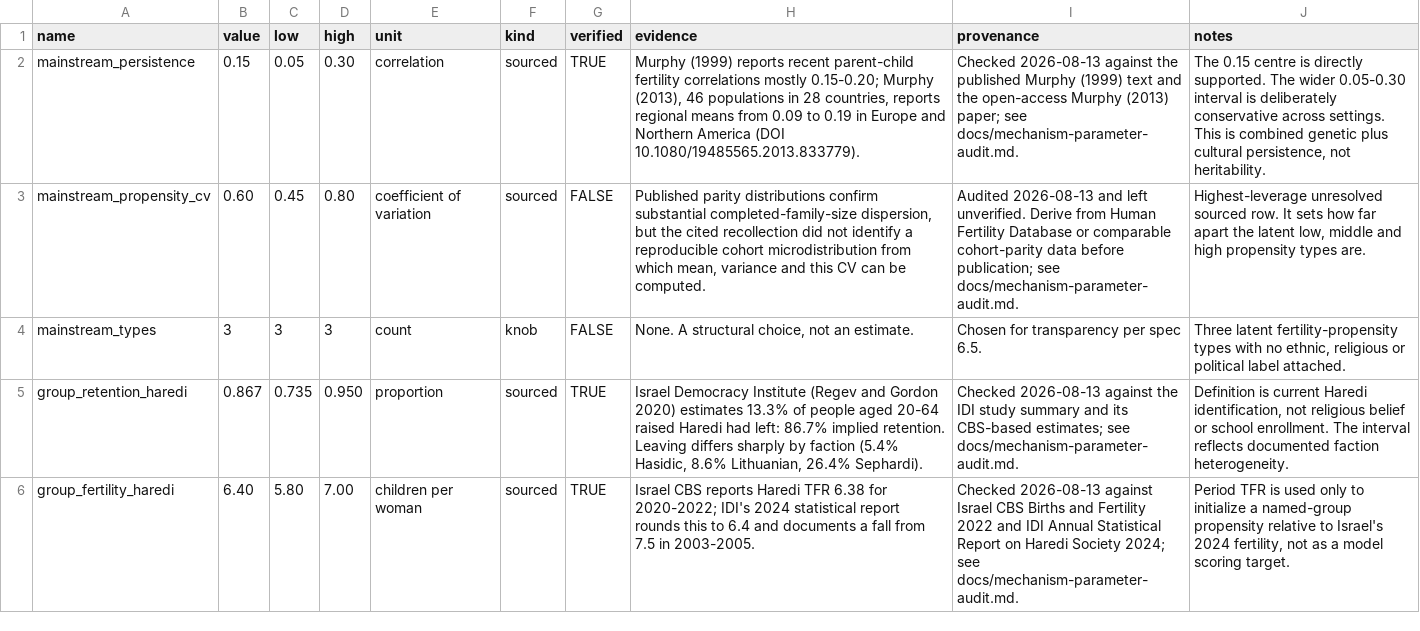
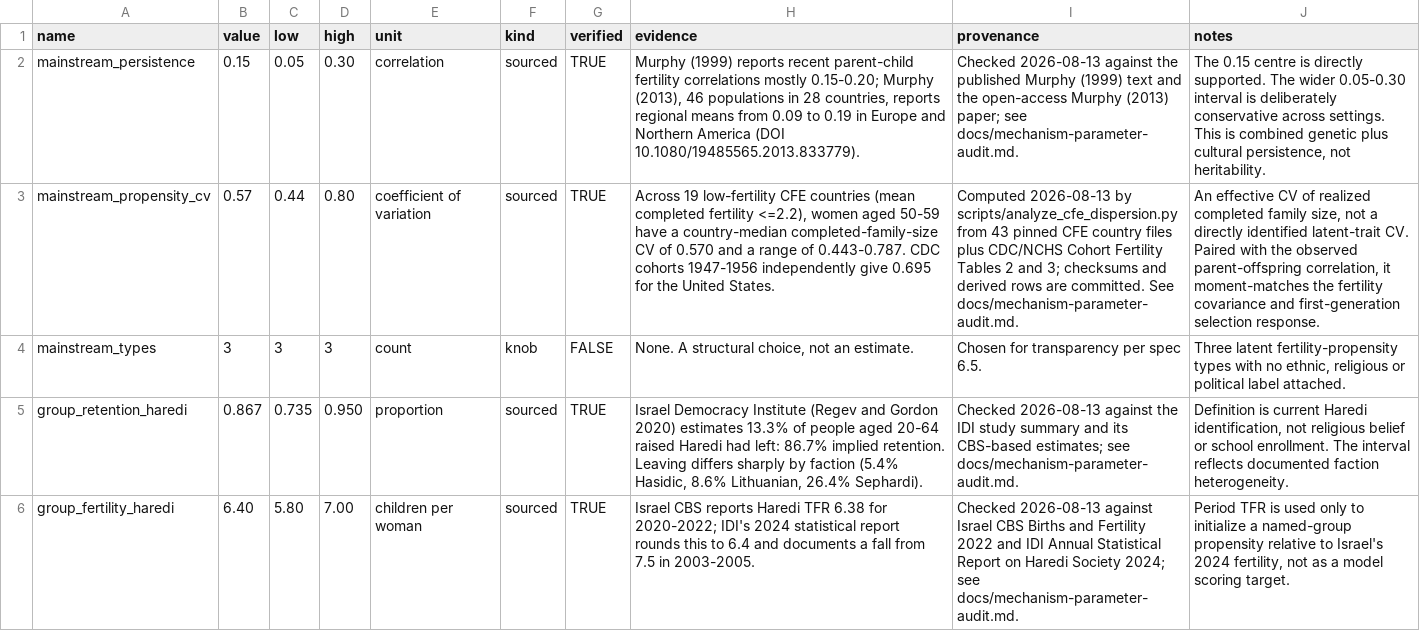
Before and after one commit to dylanslagh/population-model, a CSV file: data/reference/mechanism_parameters.csv, drawn as a sheet; only a part is shown; the diff names each change by its address in the sheet, - before the commit and + after, or states it on an @@ line.

Commit message:
Verify completed-family-size dispersion

```diff
--- a/data/reference/mechanism_parameters.csv
+++ b/data/reference/mechanism_parameters.csv
-B3 (value): 0.60
+B3 (value): 0.57
-C3 (low): 0.45
+C3 (low): 0.44
-G3 (verified): FALSE
+G3 (verified): TRUE
-H3 (evidence): Published parity distributions confirm substantial completed-family-size dispersion, but the cited recollection did not identify a reproducible cohort microdistribution from which mean, variance and this CV can be computed.
+H3 (evidence): Across 19 low-fertility CFE countries (mean completed fertility <=2.2), women aged 50-59 have a country-median completed-family-size CV of 0.570 and a range of 0.443-0.787. CDC cohorts 1947-1956 independently give 0.695 for the United States.
-I3 (provenance): Audited 2026-08-13 and left unverified. Derive from Human Fertility Database or comparable cohort-parity data before publication; see docs/mechanism-parameter-audit.md.
+I3 (provenance): Computed 2026-08-13 by scripts/analyze_cfe_dispersion.py from 43 pinned CFE country files plus CDC/NCHS Cohort Fertility Tables 2 and 3; checksums and derived rows are committed. See docs/mechanism-parameter-audit.md.
-J3 (notes): Highest-leverage unresolved sourced row. It sets how far apart the latent low, middle and high propensity types are.
+J3 (notes): An effective CV of realized completed family size, not a directly identified latent-trait CV. Paired with the observed parent-offspring correlation, it moment-matches the fertility covariance and first-generation selection response.
```
Also changed, not shown: 32 other files.
